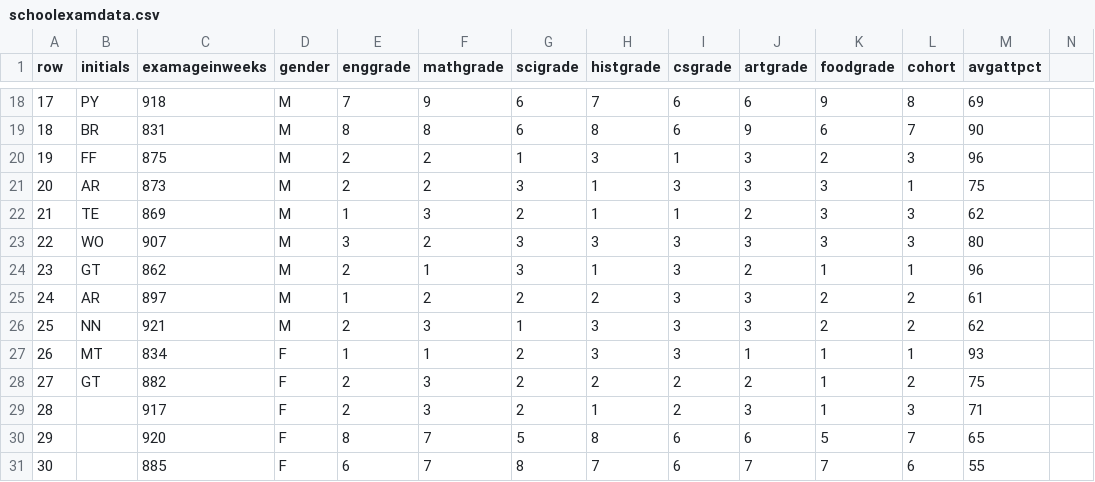
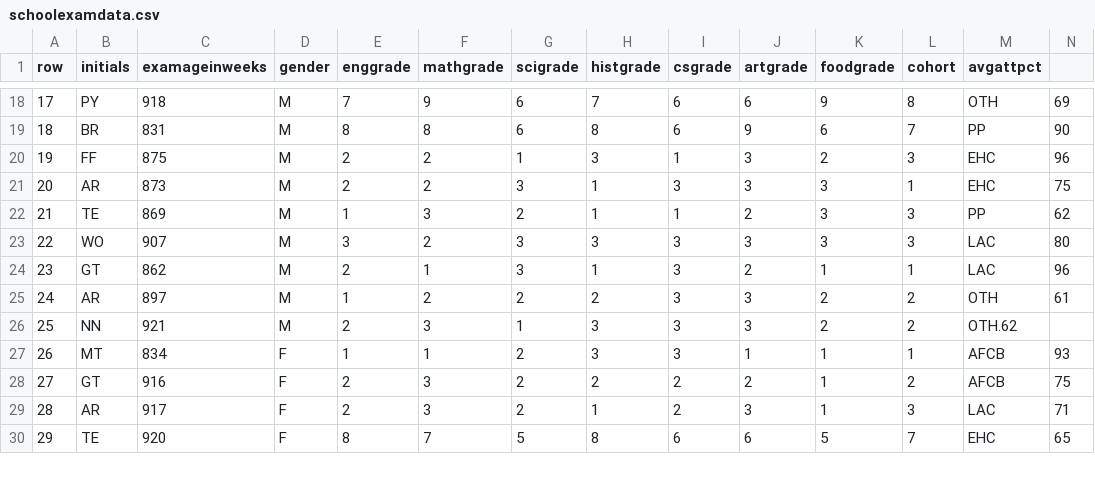
Before and after one commit to Code-Institute-Submissions/school-data-dashboard, a CSV file: data/schoolexamdata.csv, drawn as a sheet; only a part is shown, gaps mark what is left out; the diff covers the shown part only; the diff names each change by its address in the sheet, - before the commit and + after, or states it on an @@ line.

```diff
--- a/data/schoolexamdata.csv
+++ b/data/schoolexamdata.csv
-M18 (avgattpct): 69
+M18 (avgattpct): OTH
-N18: (empty)
+N18: 69
-M19 (avgattpct): 90
+M19 (avgattpct): PP
-N19: (empty)
+N19: 90
-M20 (avgattpct): 96
+M20 (avgattpct): EHC
-N20: (empty)
+N20: 96
-M21 (avgattpct): 75
+M21 (avgattpct): EHC
-N21: (empty)
+N21: 75
-M22 (avgattpct): 62
+M22 (avgattpct): PP
-N22: (empty)
+N22: 62
-M23 (avgattpct): 80
+M23 (avgattpct): LAC
-N23: (empty)
+N23: 80
-M24 (avgattpct): 96
+M24 (avgattpct): LAC
-N24: (empty)
+N24: 96
-M25 (avgattpct): 61
+M25 (avgattpct): OTH
-N25: (empty)
+N25: 61
-M26 (avgattpct): 62
+M26 (avgattpct): OTH.62
-M27 (avgattpct): 93
+M27 (avgattpct): AFCB
-N27: (empty)
+N27: 93
-C28 (examageinweeks): 882
+C28 (examageinweeks): 916
-M28 (avgattpct): 75
+M28 (avgattpct): AFCB
-N28: (empty)
+N28: 75
-B29 (initials): (empty)
+B29 (initials): AR
-M29 (avgattpct): 71
+M29 (avgattpct): LAC
-N29: (empty)
+N29: 71
-B30 (initials): (empty)
+B30 (initials): TE
-M30 (avgattpct): 65
+M30 (avgattpct): EHC
-N30: (empty)
+N30: 65
-row 31: 30 |  | 885 | F | 6 | 7 | 8 | 7 | 6 | 7 | 7 | 6 | 55
```
Also changed, not shown: 1 removed row, 98 edited cells and row numbers in column A elsewhere in this file, 3 other files.
